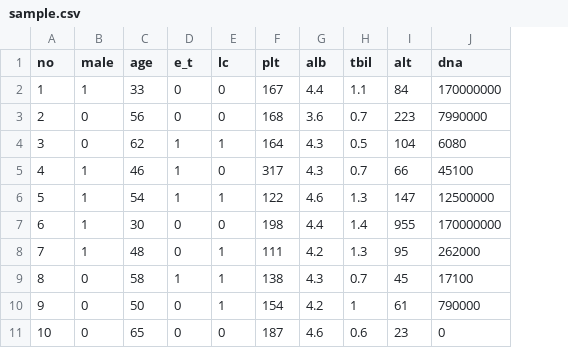
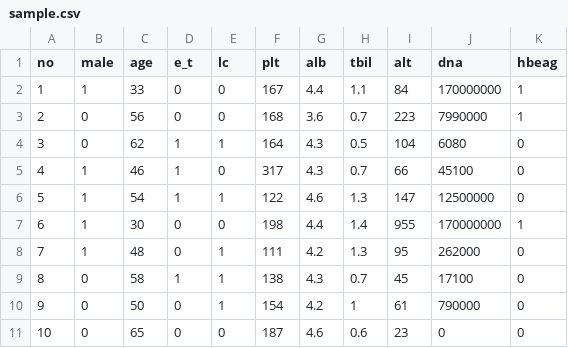
Before and after one commit to vitaldb/planb, a CSV file: sample.csv, drawn as a sheet; the diff names each change by its address in the sheet, - before the commit and + after, or states it on an @@ line.

Commit message:
Add files via upload

```diff
--- a/sample.csv
+++ b/sample.csv
+column K (hbeag), rows 2-11: 1 | 1 | 0 | 0 | 0 | 1 | 0 | 0 | 0 | 0
```
